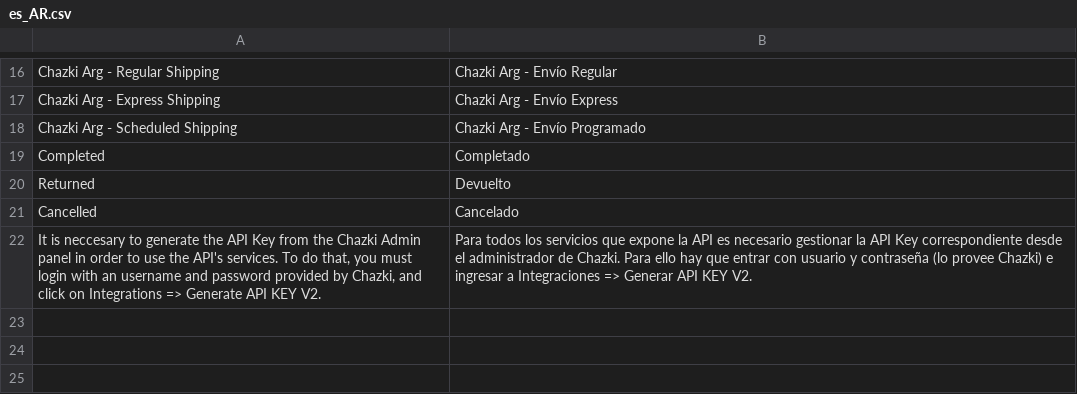
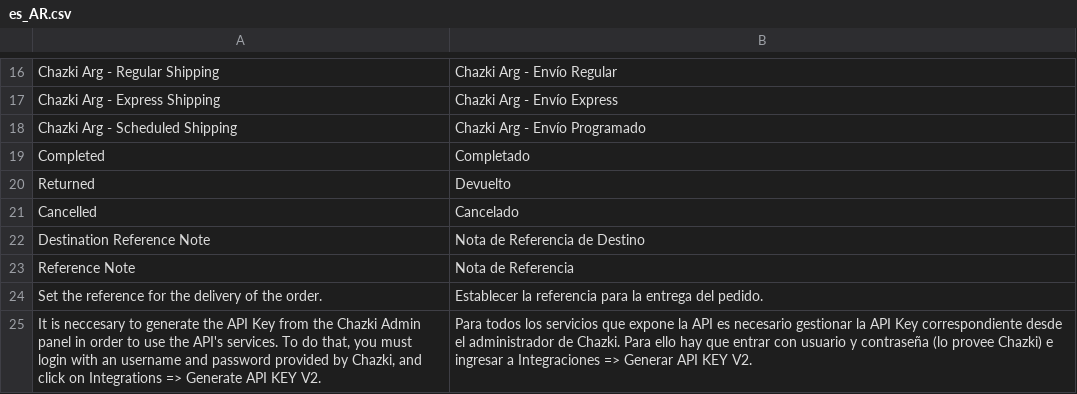
Before and after one commit to Chazki/magento-plugin-argentina, a CSV file: i18n/es_AR.csv, drawn as a sheet; only a part is shown, gaps mark what is left out; the diff names each change by its address in the sheet, - before the commit and + after, or states it on an @@ line.

Commit message:
0.3.6 - Improved the customer note

```diff
--- a/i18n/es_AR.csv
+++ b/i18n/es_AR.csv
+row 22: Destination Reference Note | Nota de Referencia de Destino
+row 23: Reference Note | Nota de Referencia
+row 24: Set the reference for the delivery of the order. | Establecer la referencia para la entrega del pedido.
```
Also changed, not shown: 5 other files.
